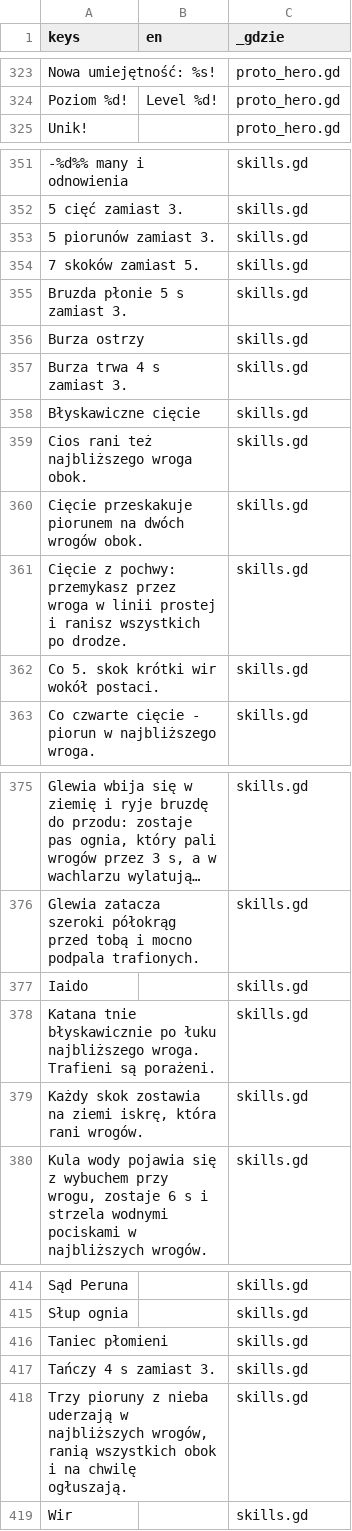
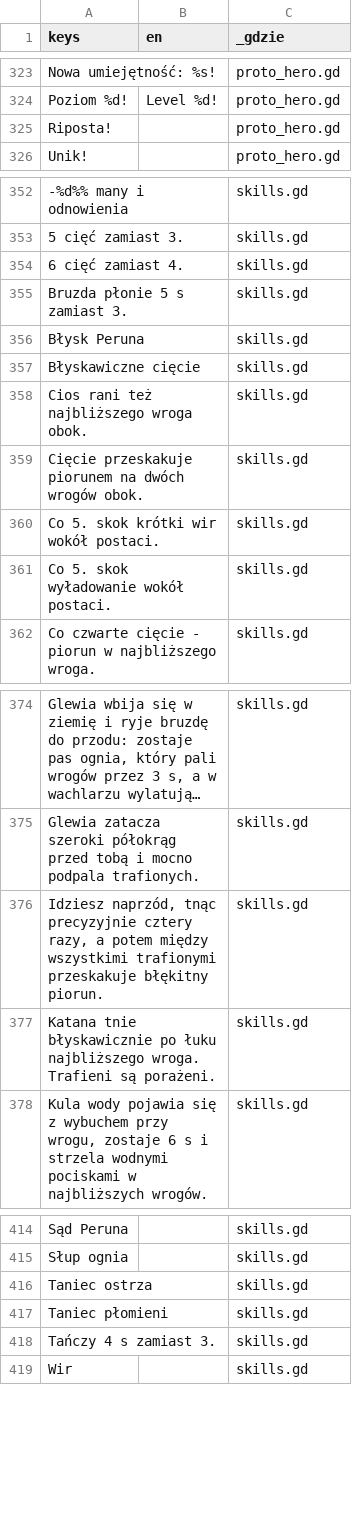
Before and after one commit to slota145/Watra-Mobile, a CSV file: translations/teksty.csv, drawn as a sheet; only a part is shown, gaps mark what is left out; long unchanged cells end in …; removed rows and columns are numbered as before the commit, all else as after; the diff covers the shown part only; the diff names each change by its address in the sheet, - before the commit and + after, or states it on an @@ line.

```diff
--- a/translations/teksty.csv
+++ b/translations/teksty.csv
+row 325: Riposta! |  | proto_hero.gd
-A354 (keys): 5 piorunów zamiast 3.
+A354 (keys): 6 cięć zamiast 4.
-row 354: 7 skoków zamiast 5. |  | skills.gd
-A356 (keys): Burza ostrzy
+A356 (keys): Błysk Peruna
-row 357: Burza trwa 4 s zamiast 3. |  | skills.gd
-row 361: Cięcie z pochwy: przemykasz przez wroga w linii prostej i ranisz wszystkich po drodze. |  | skills.gd
+row 361: Co 5. skok wyładowanie wokół postaci. |  | skills.gd
-A376 (keys): Iaido
+A376 (keys): Idziesz naprzód, tnąc precyzyjnie cztery razy, a potem między wszystkimi trafionymi przeskakuje błękitny piorun.
-row 379: Każdy skok zostawia na ziemi iskrę, która rani wrogów. |  | skills.gd
+row 416: Taniec ostrza |  | skills.gd
-row 418: Trzy pioruny z nieba uderzają w najbliższych wrogów, ranią wszystkich obok i na chwilę ogłuszają. |  | skills.gd
```
Also changed, not shown: 5 added rows, 3 removed rows and 4 edited cells elsewhere in this file, 38 other files.
